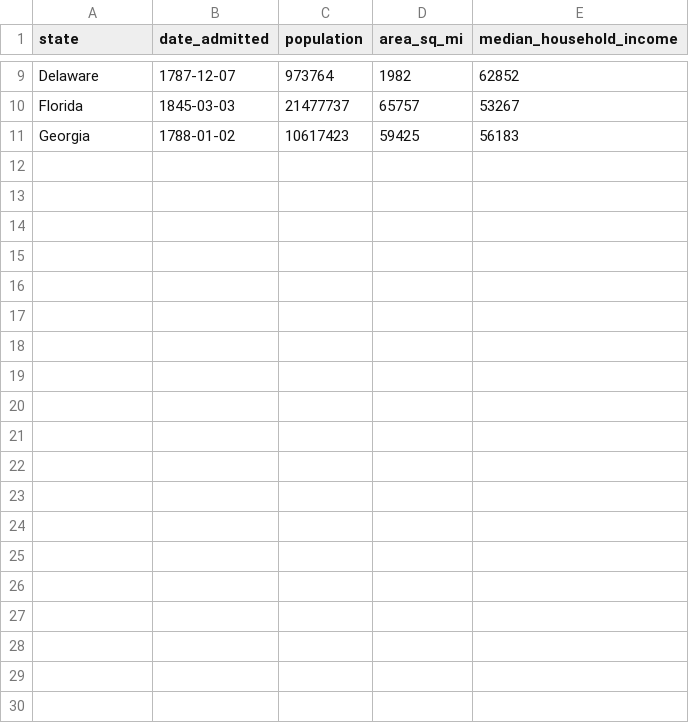
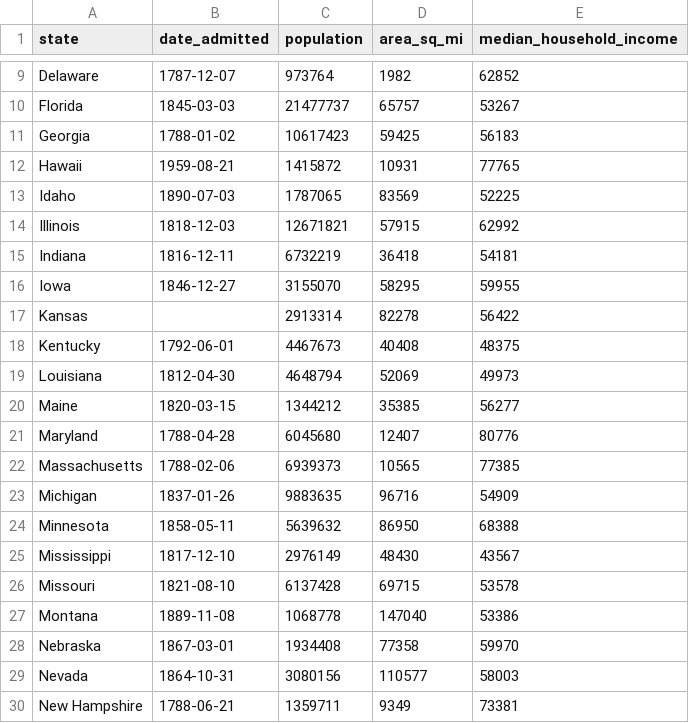
Before and after one commit to Alvei/Python-examples, a CSV file: BeautifulSoup/PyCon_2020/state_data.csv, drawn as a sheet; only a part is shown, gaps mark what is left out; the diff covers the shown part only; the diff names each change by its address in the sheet, - before the commit and + after, or states it on an @@ line.

```diff
--- a/BeautifulSoup/PyCon_2020/state_data.csv
+++ b/BeautifulSoup/PyCon_2020/state_data.csv
+row 12: Hawaii | 1959-08-21 | 1415872 | 10931 | 77765
+row 13: Idaho | 1890-07-03 | 1787065 | 83569 | 52225
+row 14: Illinois | 1818-12-03 | 12671821 | 57915 | 62992
+row 15: Indiana | 1816-12-11 | 6732219 | 36418 | 54181
+row 16: Iowa | 1846-12-27 | 3155070 | 58295 | 59955
+row 17: Kansas |  | 2913314 | 82278 | 56422
+row 18: Kentucky | 1792-06-01 | 4467673 | 40408 | 48375
+row 19: Louisiana | 1812-04-30 | 4648794 | 52069 | 49973
+row 20: Maine | 1820-03-15 | 1344212 | 35385 | 56277
+row 21: Maryland | 1788-04-28 | 6045680 | 12407 | 80776
+row 22: Massachusetts | 1788-02-06 | 6939373 | 10565 | 77385
+row 23: Michigan | 1837-01-26 | 9883635 | 96716 | 54909
+row 24: Minnesota | 1858-05-11 | 5639632 | 86950 | 68388
+row 25: Mississippi | 1817-12-10 | 2976149 | 48430 | 43567
+row 26: Missouri | 1821-08-10 | 6137428 | 69715 | 53578
+row 27: Montana | 1889-11-08 | 1068778 | 147040 | 53386
+row 28: Nebraska | 1867-03-01 | 1934408 | 77358 | 59970
+row 29: Nevada | 1864-10-31 | 3080156 | 110577 | 58003
+row 30: New Hampshire | 1788-06-21 | 1359711 | 9349 | 73381
```
Also changed, not shown: 21 added rows elsewhere in this file, 2 other files.
